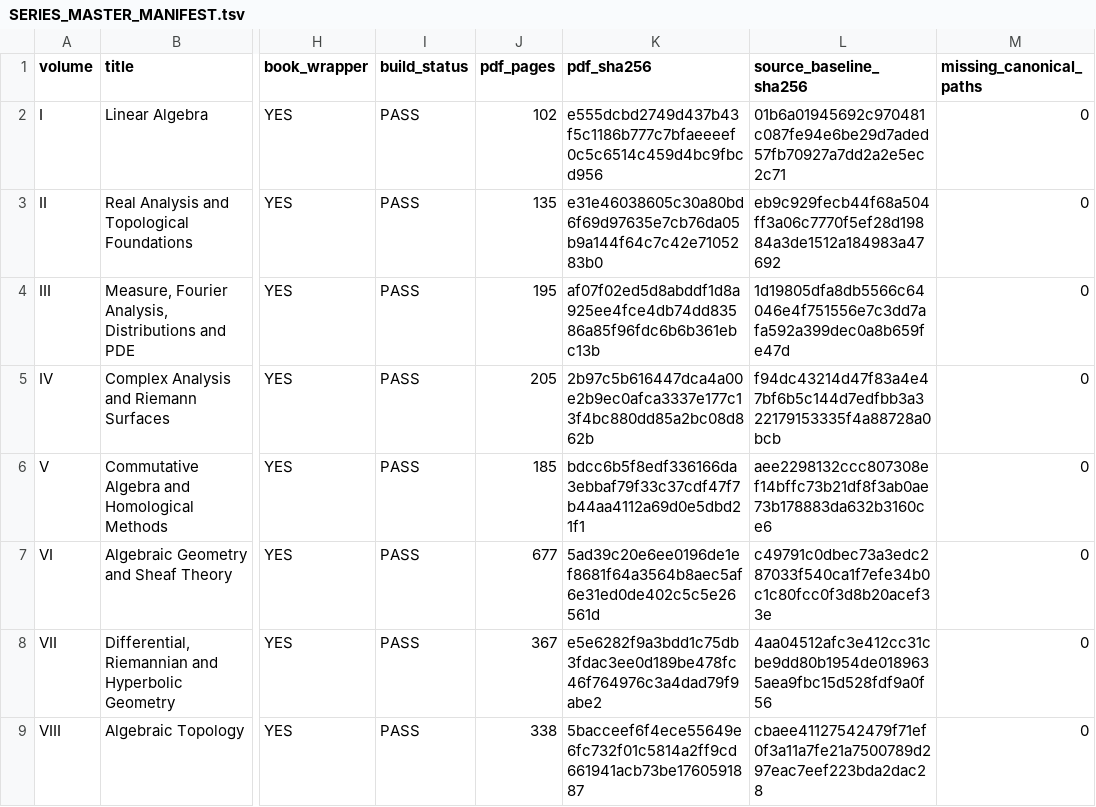
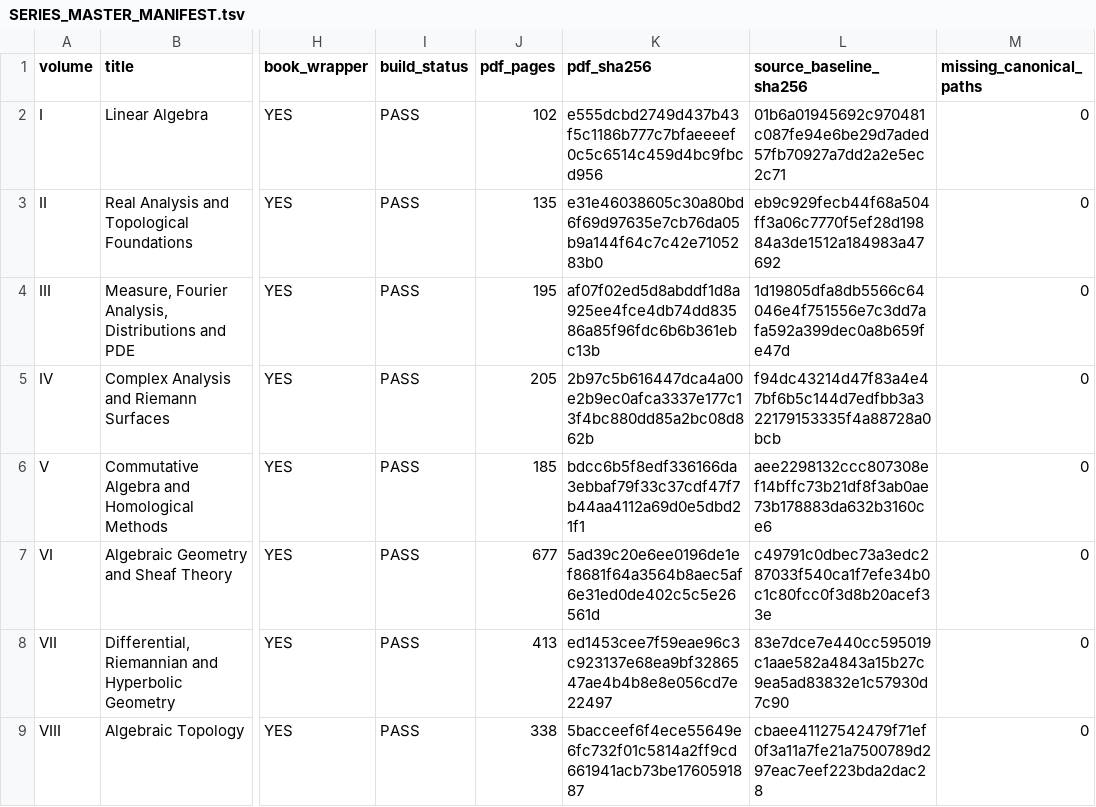
Before and after one commit to expert10000/math, a TSV file: release/SERIES_MASTER_MANIFEST.tsv, drawn as a sheet; only a part is shown, gaps mark what is left out; the diff names each change by its address in the sheet, - before the commit and + after, or states it on an @@ line.

```diff
--- a/release/SERIES_MASTER_MANIFEST.tsv
+++ b/release/SERIES_MASTER_MANIFEST.tsv
-J8 (pdf_pages): 367
+J8 (pdf_pages): 413
-K8 (pdf_sha256): e5e6282f9a3bdd1c75db3fdac3ee0d189be478fc46f764976c3a4dad79f9abe2
+K8 (pdf_sha256): ed1453cee7f59eae96c3c923137e68ea9bf3286547ae4b4b8e8e056cd7e22497
-L8 (source_baseline_sha256): 4aa04512afc3e412cc31cbe9dd80b1954de0189635aea9fbc15d528fdf9a0f56
+L8 (source_baseline_sha256): 83e7dce7e440cc595019c1aae582a4843a15b27c9ea5ad83832e1c57930d7c90
```
Also changed, not shown: reports/series/BUILD_I_VIII.tsv, reports/series/PDF_INVENTORY.tsv, 29 other files.
